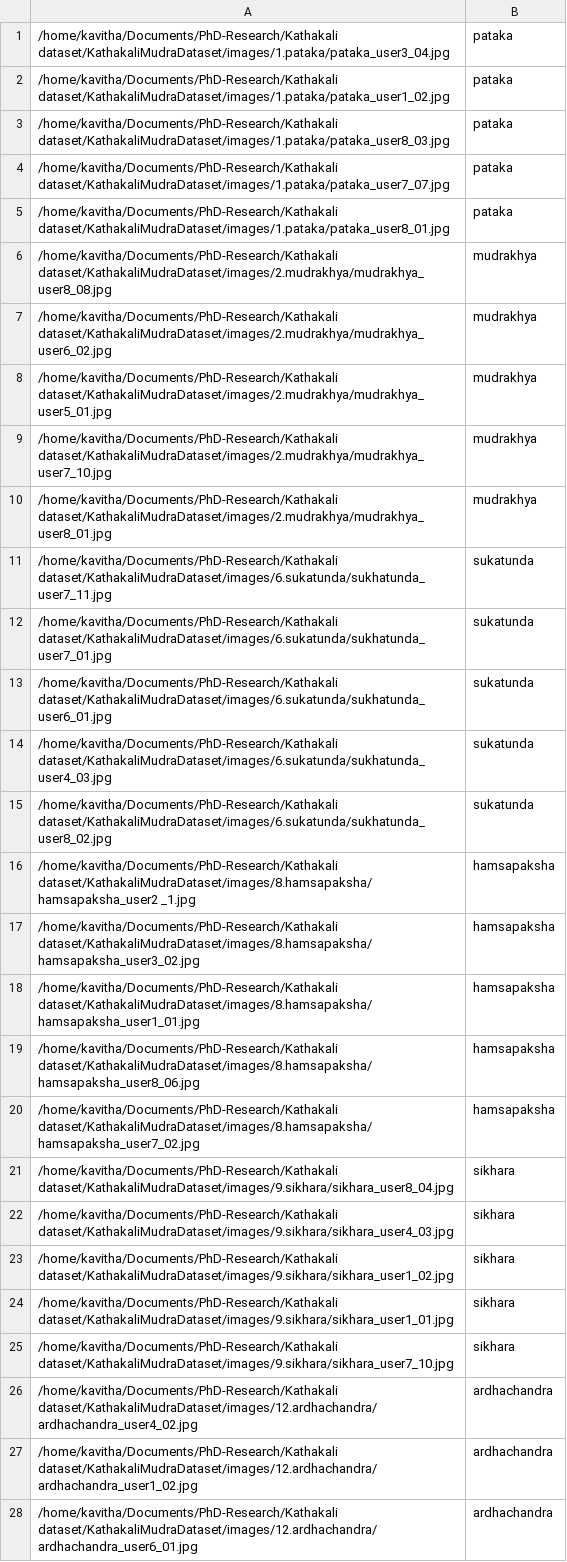
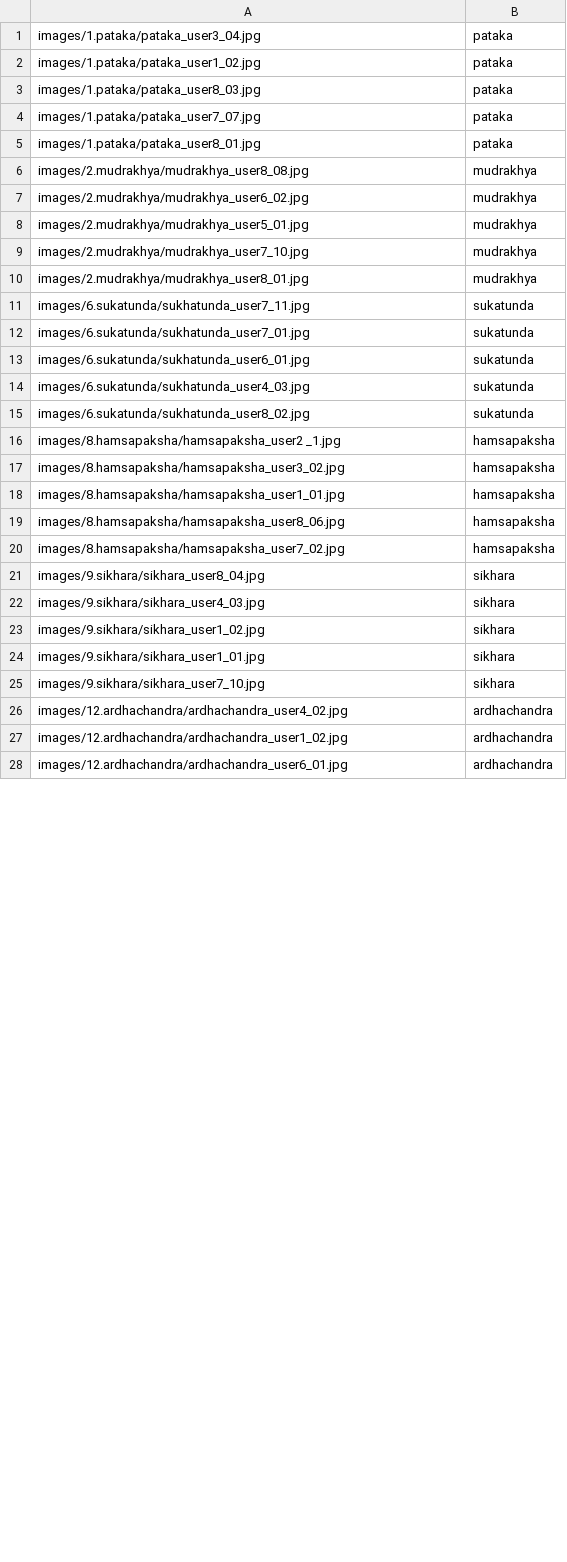
Before and after one commit to kavitharaju/KathakaliMudraDataset, a TSV file: experiment_splits/10class_5_sample_train.tsv, drawn as a sheet; only a part is shown; the diff covers the shown part only.

```diff
--- a/experiment_splits/10class_5_sample_train.tsv
+++ b/experiment_splits/10class_5_sample_train.tsv
@@ -1,28 +1,28 @@
-/home/kavitha/Documents/PhD-Research/Kathakali dataset/KathakaliMudraDataset/images/1.pataka/pataka_user3_04.jpg	pataka
-/home/kavitha/Documents/PhD-Research/Kathakali dataset/KathakaliMudraDataset/images/1.pataka/pataka_user1_02.jpg	pataka
-/home/kavitha/Documents/PhD-Research/Kathakali dataset/KathakaliMudraDataset/images/1.pataka/pataka_user8_03.jpg	pataka
-/home/kavitha/Documents/PhD-Research/Kathakali dataset/KathakaliMudraDataset/images/1.pataka/pataka_user7_07.jpg	pataka
-/home/kavitha/Documents/PhD-Research/Kathakali dataset/KathakaliMudraDataset/images/1.pataka/pataka_user8_01.jpg	pataka
-/home/kavitha/Documents/PhD-Research/Kathakali dataset/KathakaliMudraDataset/images/2.mudrakhya/mudrakhya_user8_08.jpg	mudrakhya
-/home/kavitha/Documents/PhD-Research/Kathakali dataset/KathakaliMudraDataset/images/2.mudrakhya/mudrakhya_user6_02.jpg	mudrakhya
-/home/kavitha/Documents/PhD-Research/Kathakali dataset/KathakaliMudraDataset/images/2.mudrakhya/mudrakhya_user5_01.jpg	mudrakhya
-/home/kavitha/Documents/PhD-Research/Kathakali dataset/KathakaliMudraDataset/images/2.mudrakhya/mudrakhya_user7_10.jpg	mudrakhya
-/home/kavitha/Documents/PhD-Research/Kathakali dataset/KathakaliMudraDataset/images/2.mudrakhya/mudrakhya_user8_01.jpg	mudrakhya
-/home/kavitha/Documents/PhD-Research/Kathakali dataset/KathakaliMudraDataset/images/6.sukatunda/sukhatunda_user7_11.jpg	sukatunda
-/home/kavitha/Documents/PhD-Research/Kathakali dataset/KathakaliMudraDataset/images/6.sukatunda/sukhatunda_user7_01.jpg	sukatunda
-/home/kavitha/Documents/PhD-Research/Kathakali dataset/KathakaliMudraDataset/images/6.sukatunda/sukhatunda_user6_01.jpg	sukatunda
-/home/kavitha/Documents/PhD-Research/Kathakali dataset/KathakaliMudraDataset/images/6.sukatunda/sukhatunda_user4_03.jpg	sukatunda
-/home/kavitha/Documents/PhD-Research/Kathakali dataset/KathakaliMudraDataset/images/6.sukatunda/sukhatunda_user8_02.jpg	sukatunda
-/home/kavitha/Documents/PhD-Research/Kathakali dataset/KathakaliMudraDataset/images/8.hamsapaksha/hamsapaksha_user2 _1.jpg	hamsapaksha
-/home/kavitha/Documents/PhD-Research/Kathakali dataset/KathakaliMudraDataset/images/8.hamsapaksha/hamsapaksha_user3_02.jpg	hamsapaksha
-/home/kavitha/Documents/PhD-Research/Kathakali dataset/KathakaliMudraDataset/images/8.hamsapaksha/hamsapaksha_user1_01.jpg	hamsapaksha
-/home/kavitha/Documents/PhD-Research/Kathakali dataset/KathakaliMudraDataset/images/8.hamsapaksha/hamsapaksha_user8_06.jpg	hamsapaksha
-/home/kavitha/Documents/PhD-Research/Kathakali dataset/KathakaliMudraDataset/images/8.hamsapaksha/hamsapaksha_user7_02.jpg	hamsapaksha
-/home/kavitha/Documents/PhD-Research/Kathakali dataset/KathakaliMudraDataset/images/9.sikhara/sikhara_user8_04.jpg	sikhara
-/home/kavitha/Documents/PhD-Research/Kathakali dataset/KathakaliMudraDataset/images/9.sikhara/sikhara_user4_03.jpg	sikhara
-/home/kavitha/Documents/PhD-Research/Kathakali dataset/KathakaliMudraDataset/images/9.sikhara/sikhara_user1_02.jpg	sikhara
-/home/kavitha/Documents/PhD-Research/Kathakali dataset/KathakaliMudraDataset/images/9.sikhara/sikhara_user1_01.jpg	sikhara
-/home/kavitha/Documents/PhD-Research/Kathakali dataset/KathakaliMudraDataset/images/9.sikhara/sikhara_user7_10.jpg	sikhara
-/home/kavitha/Documents/PhD-Research/Kathakali dataset/KathakaliMudraDataset/images/12.ardhachandra/ardhachandra_user4_02.jpg	ardhachandra
-/home/kavitha/Documents/PhD-Research/Kathakali dataset/KathakaliMudraDataset/images/12.ardhachandra/ardhachandra_user1_02.jpg	ardhachandra
-/home/kavitha/Documents/PhD-Research/Kathakali dataset/KathakaliMudraDataset/images/12.ardhachandra/ardhachandra_user6_01.jpg	ardhachandra
+images/1.pataka/pataka_user3_04.jpg	pataka
+images/1.pataka/pataka_user1_02.jpg	pataka
+images/1.pataka/pataka_user8_03.jpg	pataka
+images/1.pataka/pataka_user7_07.jpg	pataka
+images/1.pataka/pataka_user8_01.jpg	pataka
+images/2.mudrakhya/mudrakhya_user8_08.jpg	mudrakhya
+images/2.mudrakhya/mudrakhya_user6_02.jpg	mudrakhya
+images/2.mudrakhya/mudrakhya_user5_01.jpg	mudrakhya
+images/2.mudrakhya/mudrakhya_user7_10.jpg	mudrakhya
+images/2.mudrakhya/mudrakhya_user8_01.jpg	mudrakhya
+images/6.sukatunda/sukhatunda_user7_11.jpg	sukatunda
+images/6.sukatunda/sukhatunda_user7_01.jpg	sukatunda
+images/6.sukatunda/sukhatunda_user6_01.jpg	sukatunda
+images/6.sukatunda/sukhatunda_user4_03.jpg	sukatunda
+images/6.sukatunda/sukhatunda_user8_02.jpg	sukatunda
+images/8.hamsapaksha/hamsapaksha_user2 _1.jpg	hamsapaksha
+images/8.hamsapaksha/hamsapaksha_user3_02.jpg	hamsapaksha
+images/8.hamsapaksha/hamsapaksha_user1_01.jpg	hamsapaksha
+images/8.hamsapaksha/hamsapaksha_user8_06.jpg	hamsapaksha
+images/8.hamsapaksha/hamsapaksha_user7_02.jpg	hamsapaksha
+images/9.sikhara/sikhara_user8_04.jpg	sikhara
+images/9.sikhara/sikhara_user4_03.jpg	sikhara
+images/9.sikhara/sikhara_user1_02.jpg	sikhara
+images/9.sikhara/sikhara_user1_01.jpg	sikhara
+images/9.sikhara/sikhara_user7_10.jpg	sikhara
+images/12.ardhachandra/ardhachandra_user4_02.jpg	ardhachandra
+images/12.ardhachandra/ardhachandra_user1_02.jpg	ardhachandra
+images/12.ardhachandra/ardhachandra_user6_01.jpg	ardhachandra
```
Also changed, not shown: 22 edited cells elsewhere in this file, experiment_splits/10class_1_sample_train.tsv, experiment_splits/10class_randomsplit_test.tsv, 13 other files.
